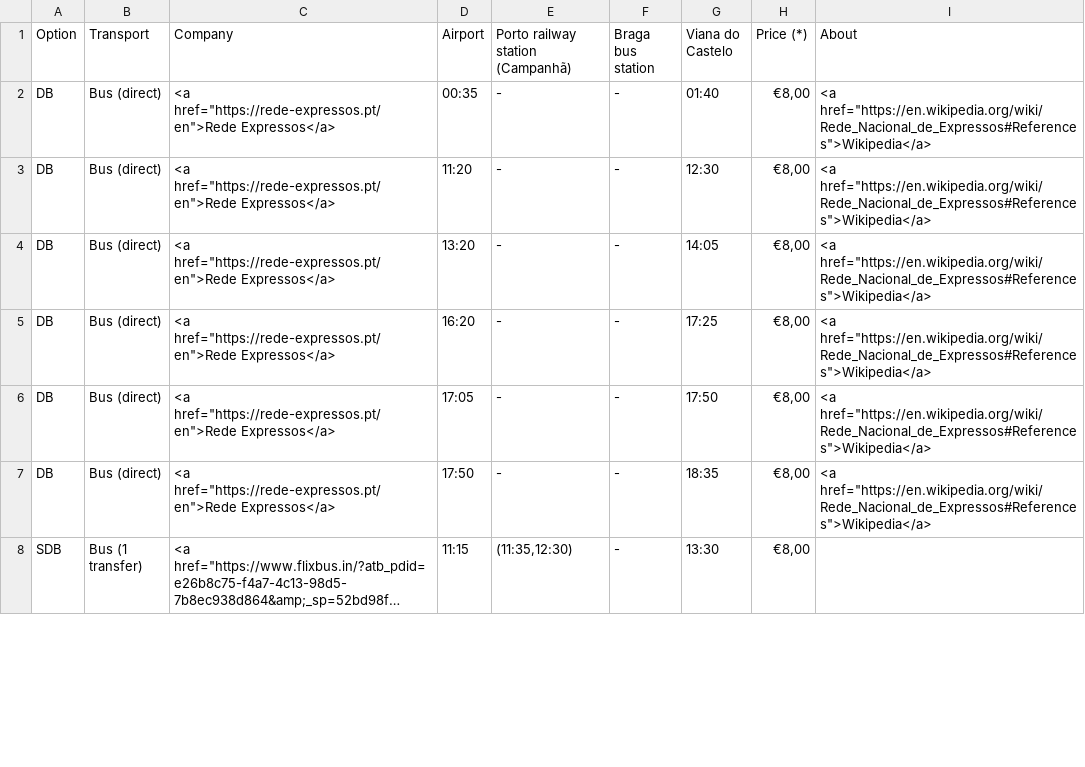
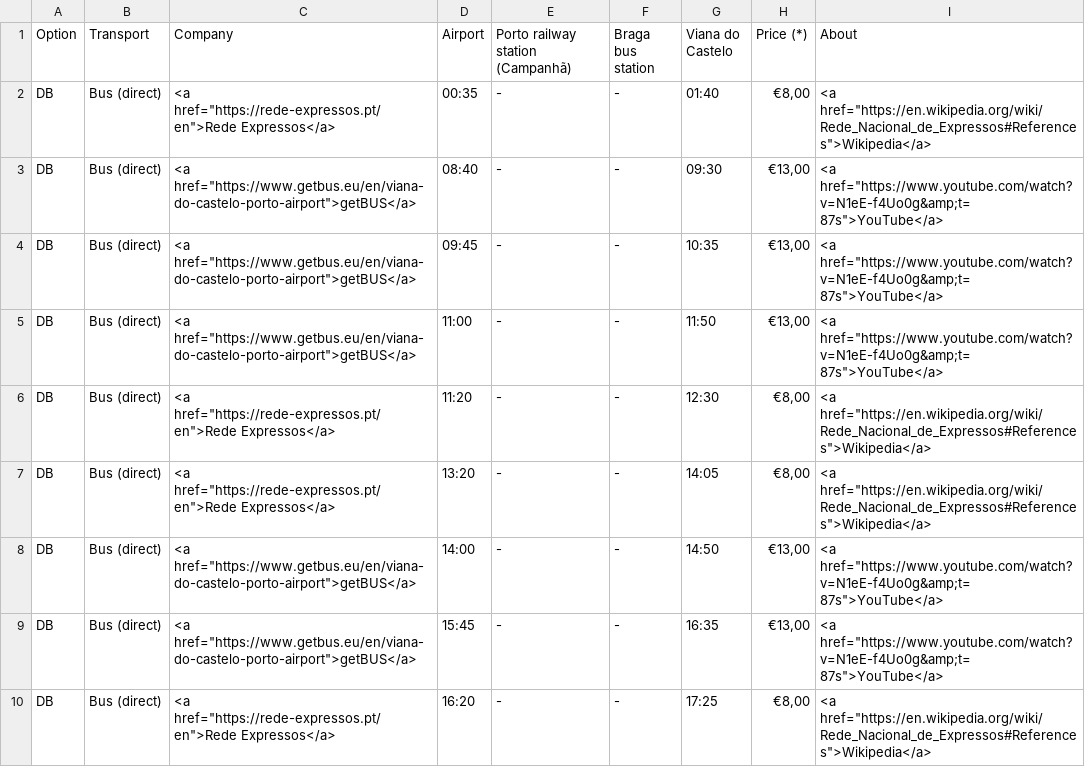
Before and after one commit to JoseNunoOliveira/jno, a TSV file: tmp/wg21/25-from-airport.tsv, drawn as a sheet; only a part is shown; the shorter side is filled out with more unchanged rows; long unchanged cells end in …; the diff covers the shown part only; the diff names each change by its address in the sheet, - before the commit and + after, or states it on an @@ line.

Commit message:
getBUS

```diff
--- a/tmp/wg21/25-from-airport.tsv
+++ b/tmp/wg21/25-from-airport.tsv
+row 3: DB | Bus (direct) | <a href="https://www.getbus.eu/en/viana-do-castelo-porto-airport">getBUS</a> | 08:40 | - | - | 09:30 | €13,00 | <a href="https://www.youtube.com/watch?v=N1eE-f4Uo0g&amp;t=87s">YouTube</a>
+row 4: DB | Bus (direct) | <a href="https://www.getbus.eu/en/viana-do-castelo-porto-airport">getBUS</a> | 09:45 | - | - | 10:35 | €13,00 | <a href="https://www.youtube.com/watch?v=N1eE-f4Uo0g&amp;t=87s">YouTube</a>
+row 5: DB | Bus (direct) | <a href="https://www.getbus.eu/en/viana-do-castelo-porto-airport">getBUS</a> | 11:00 | - | - | 11:50 | €13,00 | <a href="https://www.youtube.com/watch?v=N1eE-f4Uo0g&amp;t=87s">YouTube</a>
+row 8: DB | Bus (direct) | <a href="https://www.getbus.eu/en/viana-do-castelo-porto-airport">getBUS</a> | 14:00 | - | - | 14:50 | €13,00 | <a href="https://www.youtube.com/watch?v=N1eE-f4Uo0g&amp;t=87s">YouTube</a>
+row 9: DB | Bus (direct) | <a href="https://www.getbus.eu/en/viana-do-castelo-porto-airport">getBUS</a> | 15:45 | - | - | 16:35 | €13,00 | <a href="https://www.youtube.com/watch?v=N1eE-f4Uo0g&amp;t=87s">YouTube</a>
```
Also changed, not shown: 3 added rows and 5 moved rows elsewhere in this file.
